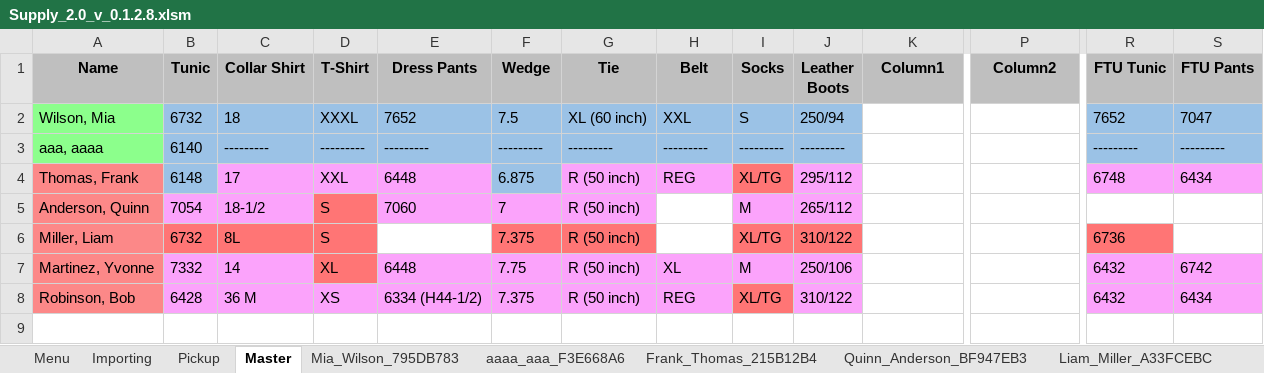
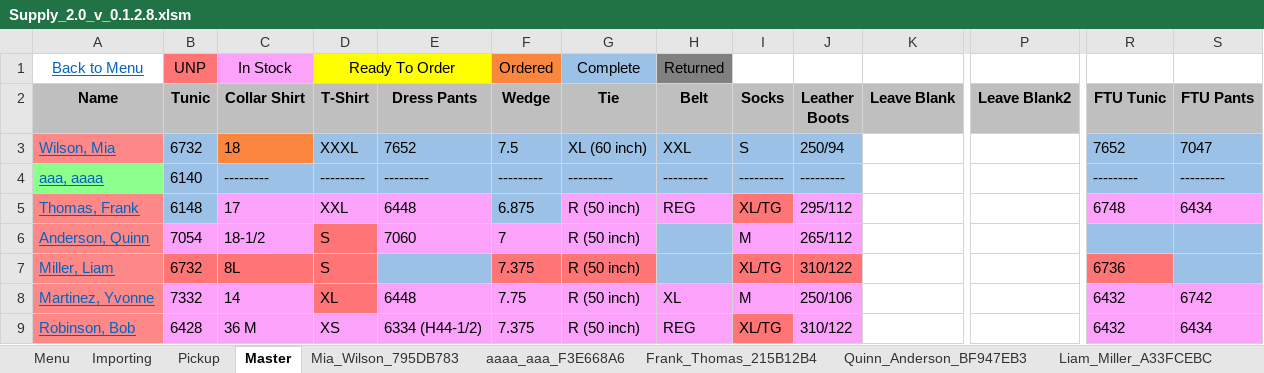
Before and after one commit to C20H12/SupplyExcel, an Excel workbook: Supply_2.0_v_0.1.2.8.xlsm, sheet Master, drawn as a sheet; only a part is shown, gaps mark what is left out; values as stored, in another font and other column widths than the file's, no borders; charts and pictures and table styles not drawn; addresses are those after the commit; rows hold the shown columns only; the diff names each change by its address in the sheet, - before the commit and + after, or states it on an @@ line.

Commit message:
Added Legend and hyperlinks to table + ensured that mastersheet clears correctly

```diff
--- a/Supply_2.0_v_0.1.2.8.xlsm (sheet Master)
+++ b/Supply_2.0_v_0.1.2.8.xlsm (sheet Master)
+row 1: Back to Menu | UNP | In Stock | Ready To Order |  | Ordered | Complete | Returned
-K2: Column1
+K2: Leave Blank
-P2: Column2
+P2: Leave Blank2
@@ A3:A9 underline: off → on, text colour: black → #0563C1 @@
-A3 fill: #8CFF8C
+A3 fill: #FC8888
-C3 fill: #9BC2E6
+C3 fill: #FB873F
-H6:H7 fill: none
+H6:H7 fill: #9BC2E6
-R6:S6 fill: none
+R6:S6 fill: #9BC2E6
-E7 fill: none
+E7 fill: #9BC2E6
-S7 fill: none
+S7 fill: #9BC2E6
```
Also changed, not shown: sheet Menu, sheet Template, sheet Mia_Wilson_795DB783, other sheet tabs, charts or pictures, 1 other file.
